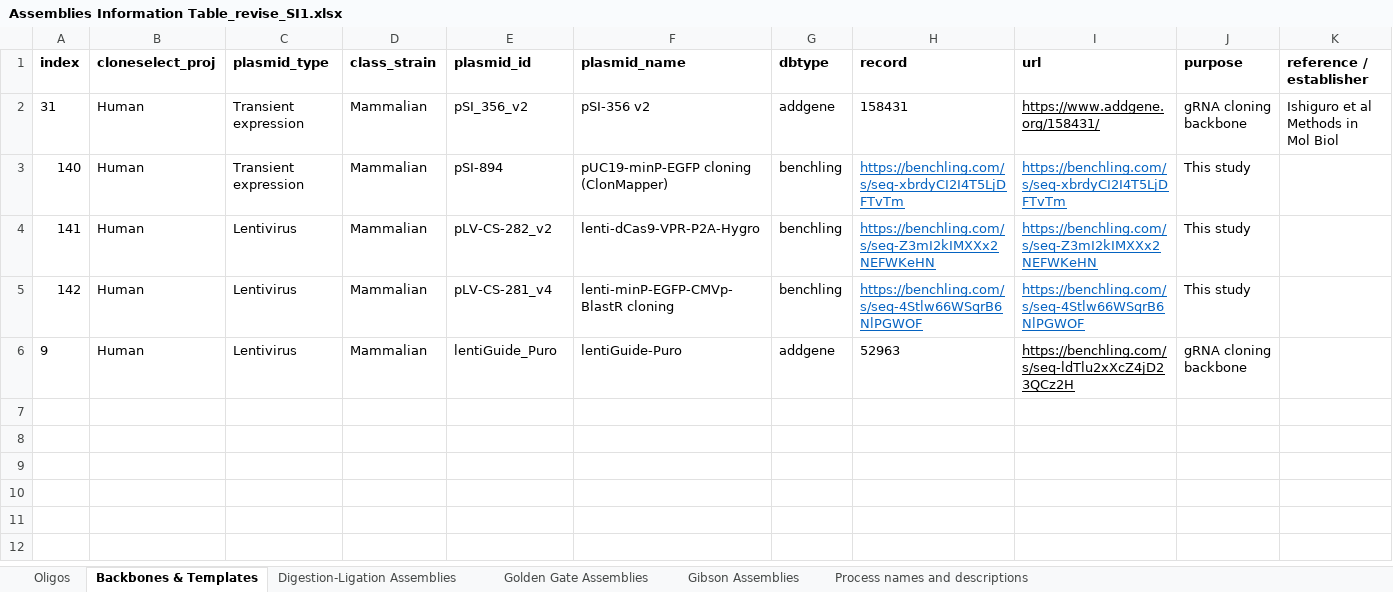
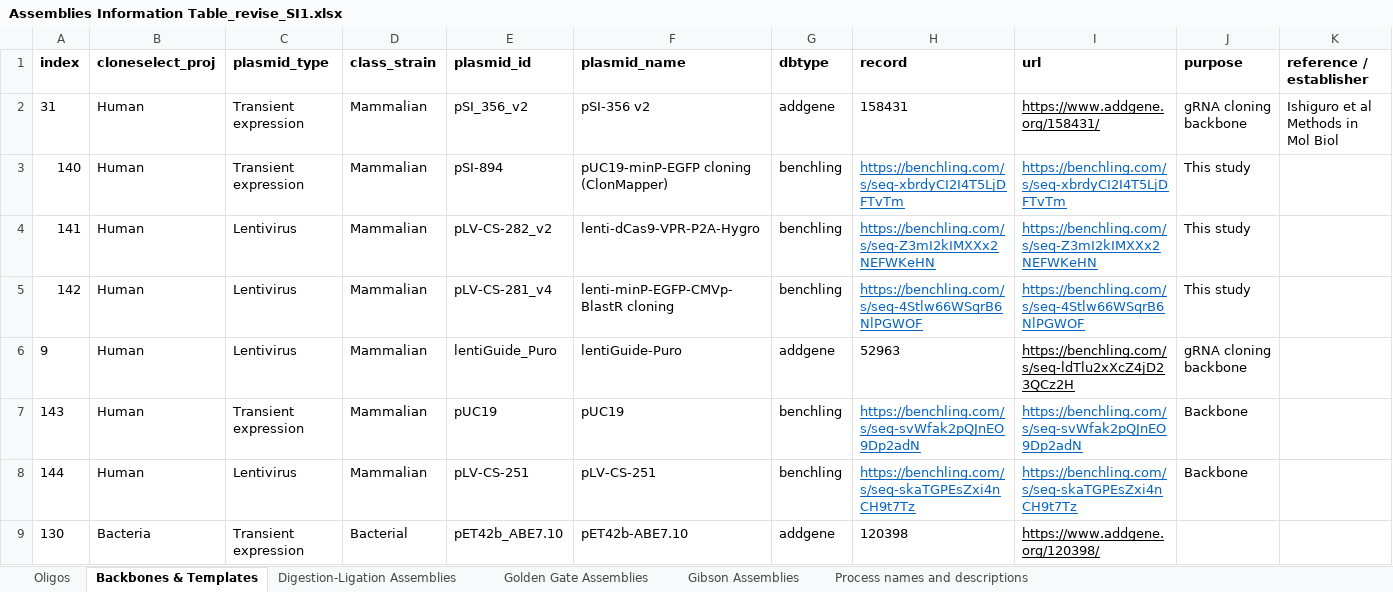
Before and after one commit to yachielab/CloneSelect_v1, an Excel workbook: QUEEN/Assemblies Information Table_revise_SI1.xlsx, sheet Backbones & Templates, drawn as a sheet; values as stored, in another font and other column widths than the file's, no borders; the diff names each change by its address in the sheet, - before the commit and + after, or states it on an @@ line.

```diff
--- a/QUEEN/Assemblies Information Table_revise_SI1.xlsx (sheet Backbones & Templates)
+++ b/QUEEN/Assemblies Information Table_revise_SI1.xlsx (sheet Backbones & Templates)
+row 7: 143 | Human | Transient expression | Mammalian | pUC19 | pUC19 | benchling | https://benchling.com/s/seq-svWfak2pQJnEO9Dp2adN | https://benchling.com/s/seq-svWfak2pQJnEO9Dp2adN | Backbone
+row 8: 144 | Human | Lentivirus | Mammalian | pLV-CS-251 | pLV-CS-251 | benchling | https://benchling.com/s/seq-skaTGPEsZxi4nCH9t7Tz | https://benchling.com/s/seq-skaTGPEsZxi4nCH9t7Tz | Backbone
+row 9: 130 | Bacteria | Transient expression | Bacterial | pET42b_ABE7.10 | pET42b-ABE7.10 | addgene | 120398 | https://www.addgene.org/120398/
```
Also changed, not shown: sheet Gibson Assemblies, sheet Oligos, 2 other files.
